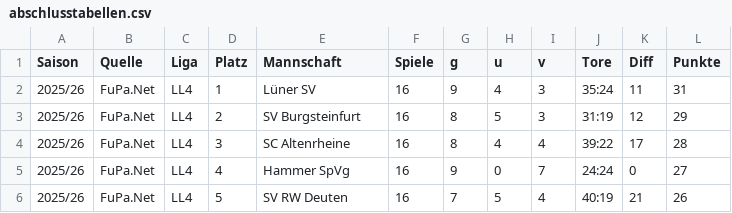
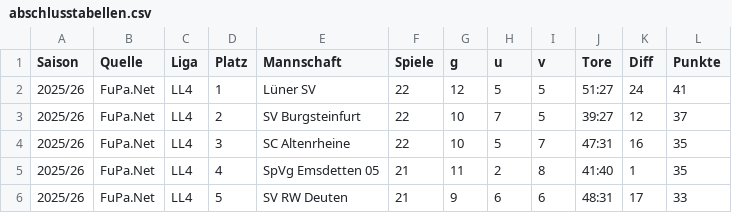
Before and after one commit to KalleHeuwes/ledwand-backend, a CSV file: src/main/resources/historie/abschlusstabellen.csv, drawn as a sheet; only a part is shown; the diff covers the shown part only.

```diff
--- a/src/main/resources/historie/abschlusstabellen.csv
+++ b/src/main/resources/historie/abschlusstabellen.csv
@@ -1,6 +1,6 @@
 Saison;Quelle;Liga;Platz;Mannschaft;Spiele;g;u;v;Tore;Diff;Punkte
-2025/26;FuPa.Net;LL4;1;Lüner SV ;16;9;4;3;35:24;11;31
-2025/26;FuPa.Net;LL4;2;SV Burgsteinfurt;16;8;5;3;31:19;12;29
-2025/26;FuPa.Net;LL4;3;SC Altenrheine;16;8;4;4;39:22;17;28
-2025/26;FuPa.Net;LL4;4;Hammer SpVg;16;9;0;7;24:24;0;27
-2025/26;FuPa.Net;LL4;5;SV RW Deuten;16;7;5;4;40:19;21;26
+2025/26;FuPa.Net;LL4;1;Lüner SV ;22;12;5;5;51:27;24;41
+2025/26;FuPa.Net;LL4;2;SV Burgsteinfurt;22;10;7;5;39:27;12;37
+2025/26;FuPa.Net;LL4;3;SC Altenrheine;22;10;5;7;47:31;16;35
+2025/26;FuPa.Net;LL4;4;SpVg Emsdetten 05 ;21;11;2;8;41:40;1;35
+2025/26;FuPa.Net;LL4;5;SV RW Deuten;21;9;6;6;48:31;17;33
```
Also changed, not shown: 75 edited cells elsewhere in this file, src/main/resources/historie/einsatzzeiten.csv, src/main/resources/historie/kader.csv, 7 other files.
